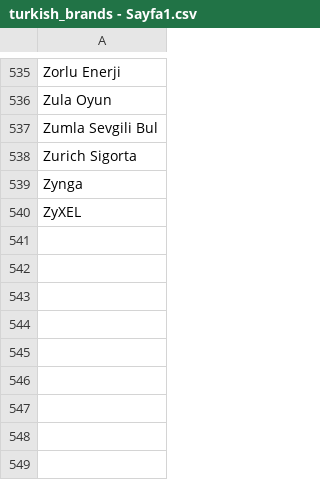
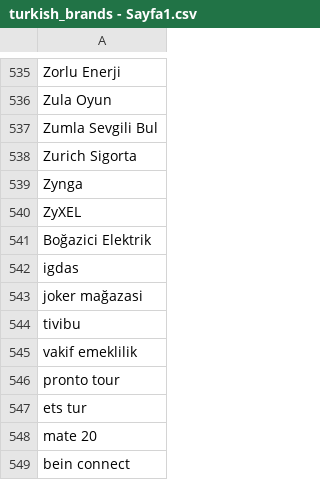
Before and after one commit to UmarIgan/Machine-Learning, a CSV file: turkish_brands - Sayfa1.csv, drawn as a sheet; only a part is shown, gaps mark what is left out; the diff names each change by its address in the sheet, - before the commit and + after, or states it on an @@ line.

Commit message:
new_brands added.

```diff
--- a/turkish_brands - Sayfa1.csv
+++ b/turkish_brands - Sayfa1.csv
+row 541: Boğazici Elektrik
+row 542: igdas
+row 543: joker mağazasi
+row 544: tivibu
+row 545: vakif emeklilik
+row 546: pronto tour
+row 547: ets tur
+row 548: mate 20
+row 549: bein connect
```
